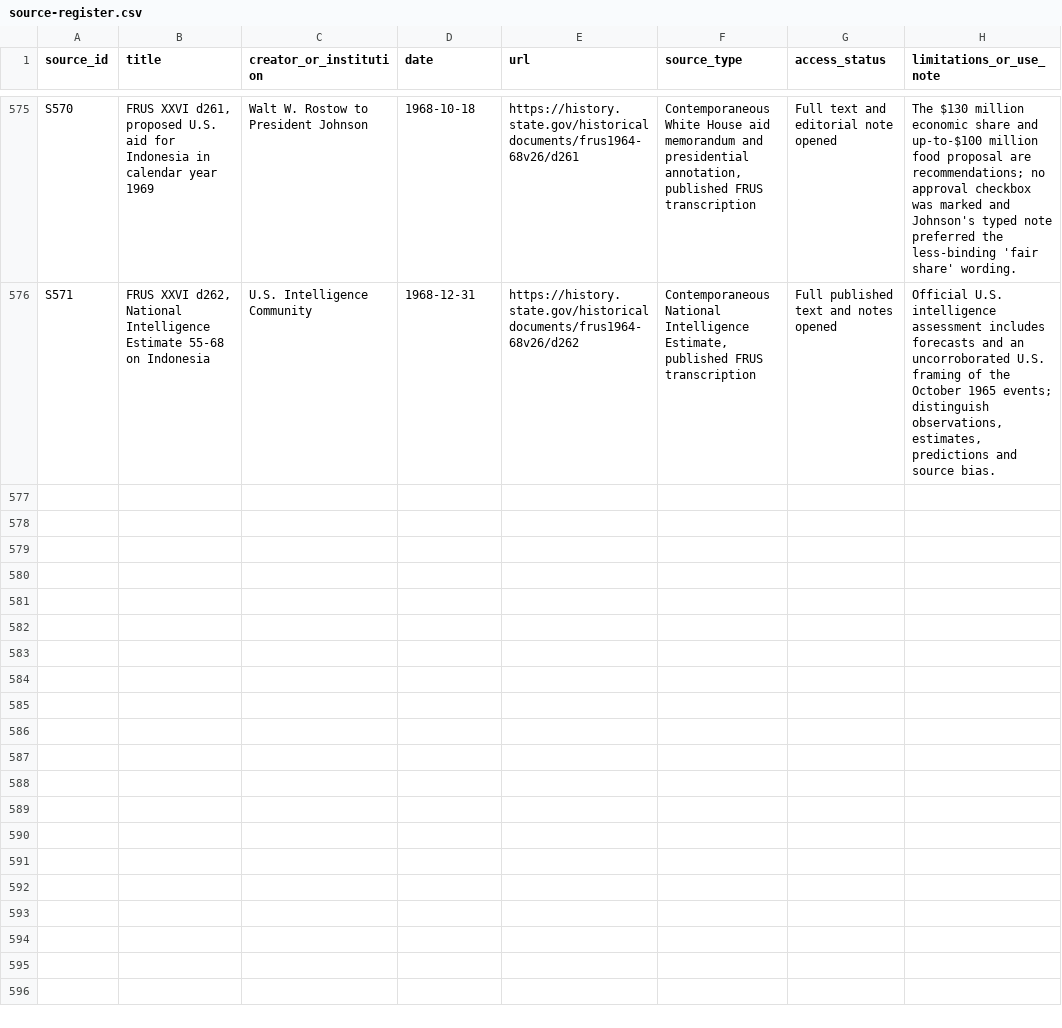
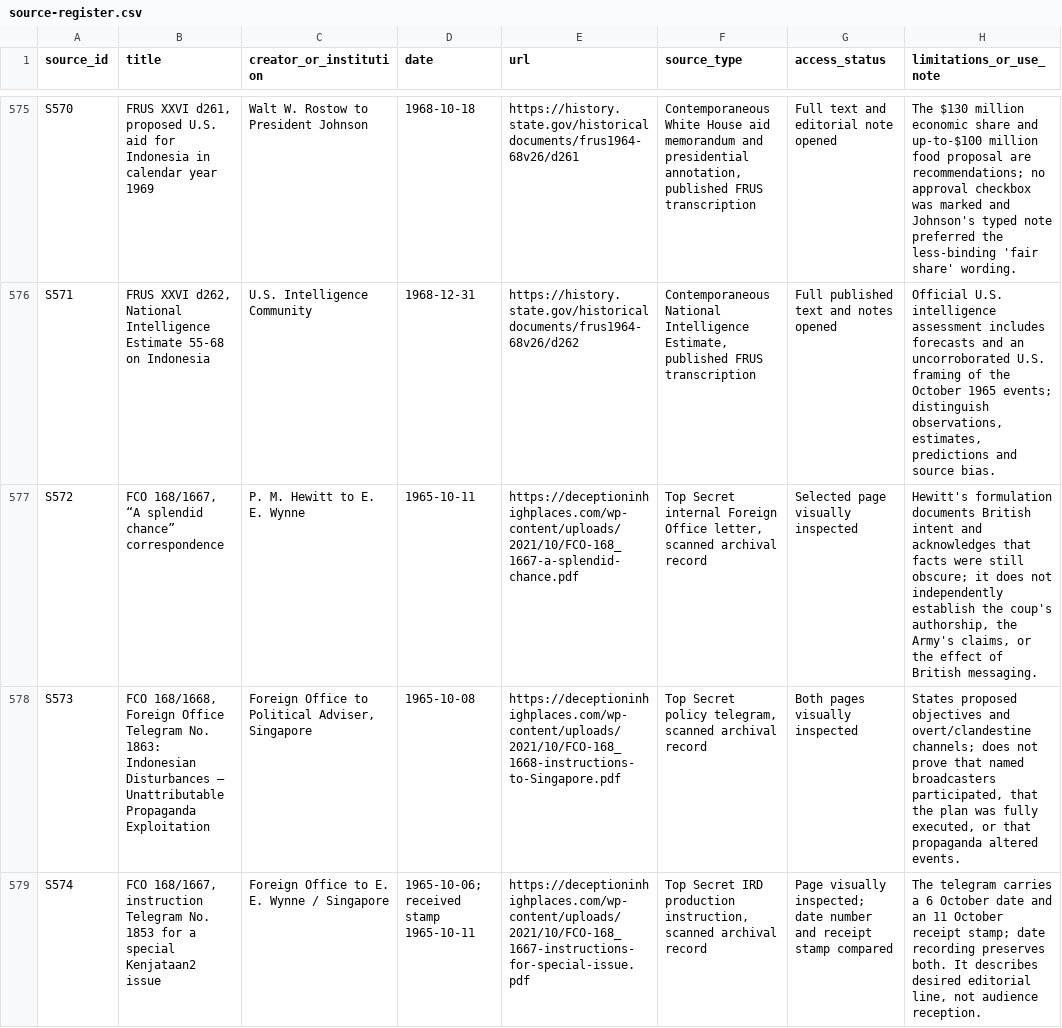
Before and after one commit to ch3758134-prog/aca, a CSV file: research/indonesia-1965/archive/records/source-register.csv, drawn as a sheet; only a part is shown, gaps mark what is left out; the diff covers the shown part only; the diff names each change by its address in the sheet, - before the commit and + after, or states it on an @@ line.

Commit message:
Archive British propaganda, Australian diplomacy and IGGI records

```diff
--- a/research/indonesia-1965/archive/records/source-register.csv
+++ b/research/indonesia-1965/archive/records/source-register.csv
+row 577: S572 | FCO 168/1667, “A splendid chance” correspondence | P. M. Hewitt to E. E. Wynne | 1965-10-11 | https://deceptioninhighplaces.com/wp-content/uploads/2021/10/FCO-168_1667-a-splendid-chance.pdf | Top Secret internal Foreign Office letter, scanned archival record | Selected page visually inspected | Hewitt's formulation documents British intent and acknowledges that facts were still obscure; it does not independently establish the coup's authorship, the Army's claims, or the effect of British messaging.
+row 578: S573 | FCO 168/1668, Foreign Office Telegram No. 1863: Indonesian Disturbances — Unattributable Propaganda Exploitation | Foreign Office to Political Adviser, Singapore | 1965-10-08 | https://deceptioninhighplaces.com/wp-content/uploads/2021/10/FCO-168_1668-instructions-to-Singapore.pdf | Top Secret policy telegram, scanned archival record | Both pages visually inspected | States proposed objectives and overt/clandestine channels; does not prove that named broadcasters participated, that the plan was fully executed, or that propaganda altered events.
+row 579: S574 | FCO 168/1667, instruction Telegram No. 1853 for a special Kenjataan2 issue | Foreign Office to E. E. Wynne / Singapore | 1965-10-06; received stamp 1965-10-11 | https://deceptioninhighplaces.com/wp-content/uploads/2021/10/FCO-168_1667-instructions-for-special-issue.pdf | Top Secret IRD production instruction, scanned archival record | Page visually inspected; date number and receipt stamp compared | The telegram carries a 6 October date and an 11 October receipt stamp; date recording preserves both. It describes desired editorial line, not audience reception.
```
Also changed, not shown: 8 added rows elsewhere in this file, research/indonesia-1965/archive/records/coverage-matrix.csv, research/indonesia-1965/archive/records/search-log.csv, 6 other files.
